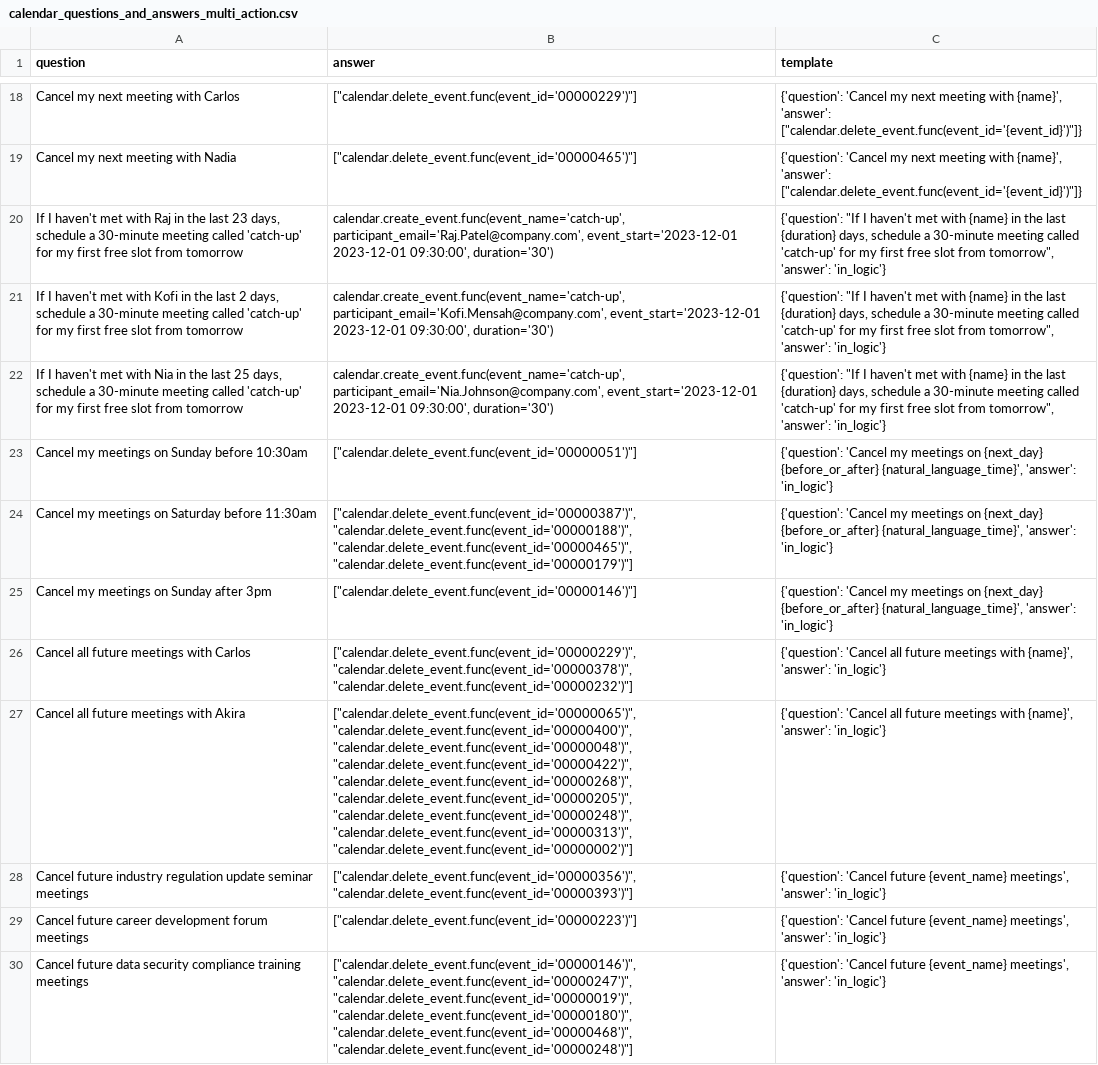
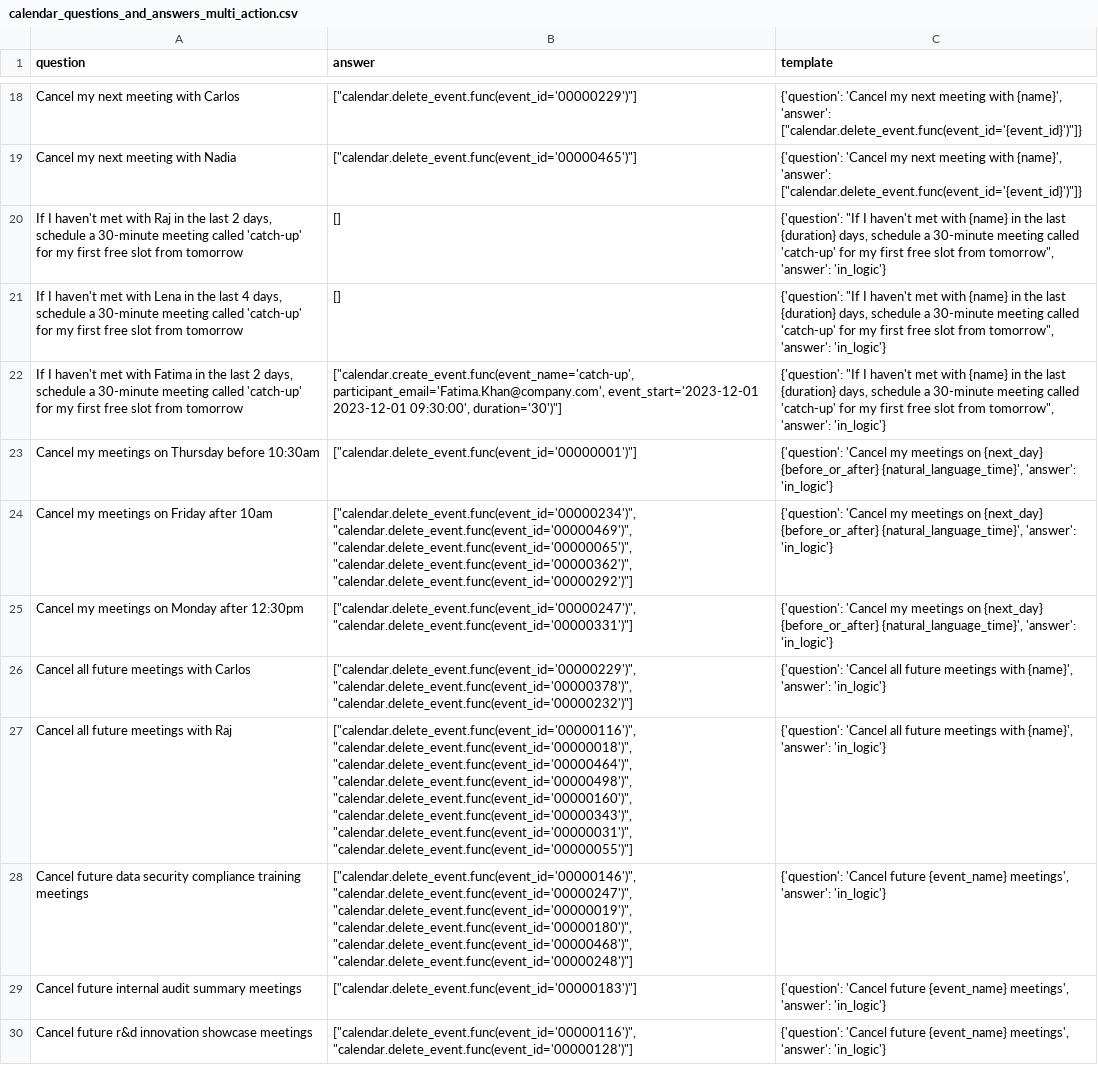
Before and after one commit to olly-styles/WorkBench, a CSV file: data/processed/calendar_questions_and_answers_multi_action.csv, drawn as a sheet; only a part is shown, gaps mark what is left out; removed rows and columns are numbered as before the commit, all else as after; the diff names each change by its address in the sheet, - before the commit and + after, or states it on an @@ line.

Commit message:
fix bugs with multi step calendar event

```diff
--- a/data/processed/calendar_questions_and_answers_multi_action.csv
+++ b/data/processed/calendar_questions_and_answers_multi_action.csv
-A20 (question): …the last 23 days, schedule…
+A20 (question): …the last 2 days, schedule…
-B20 (answer): calendar.create_event.func(event_name='catch-up', participant_email='Raj.Patel@company.com', event_start='2023-12-01 2023-12-01 09:30:00', duration='30')
+B20 (answer): []
-A21 (question): …met with Kofi in the last 2 days, schedule…
+A21 (question): …met with Lena in the last 4 days, schedule…
-B21 (answer): calendar.create_event.func(event_name='catch-up', participant_email='Kofi.Mensah@company.com', event_start='2023-12-01 2023-12-01 09:30:00', duration='30')
+B21 (answer): []
-A22 (question): …met with Nia in the last 25 days, schedule…
+A22 (question): …met with Fatima in the last 2 days, schedule…
-B22 (answer): calendar.create_event.func(event_name='catch-up', participant_email='Nia.Johnson@company.com', event_start='2023-12-01 2023-12-01 09:30:00', duration='30')
+B22 (answer): ["calendar.create_event.func(event_name='catch-up', participant_email='Fatima.Khan@company.com', event_start='2023-12-01 2023-12-01 09:30:00', duration='30')"]
-A23 (question): Cancel my meetings on Sunday before 10:30am
+A23 (question): Cancel my meetings on Thursday before 10:30am
-B23 (answer): ["calendar.delete_event.func(event_id='00000051')"]
+B23 (answer): ["calendar.delete_event.func(event_id='00000001')"]
-A24 (question): Cancel my meetings on Saturday before 11:30am
+A24 (question): Cancel my meetings on Friday after 10am
-B24 (answer): ["calendar.delete_event.func(event_id='00000387')", "calendar.delete_event.func(event_id='00000188')", "calendar.delete_event.func(event_id='00000465')", "calendar.delete_event.func(event_id='00000179')"]
+B24 (answer): ["calendar.delete_event.func(event_id='00000234')", "calendar.delete_event.func(event_id='00000469')", "calendar.delete_event.func(event_id='00000065')", "calendar.delete_event.func(event_id='00000362')", "calendar.delete_event.func(event_id='00000292')"]
-A25 (question): Cancel my meetings on Sunday after 3pm
+A25 (question): Cancel my meetings on Monday after 12:30pm
-B25 (answer): ["calendar.delete_event.func(event_id='00000146')"]
+B25 (answer): ["calendar.delete_event.func(event_id='00000247')", "calendar.delete_event.func(event_id='00000331')"]
-A27 (question): Cancel all future meetings with Akira
+A27 (question): Cancel all future meetings with Raj
-B27 (answer): ["calendar.delete_event.func(event_id='00000065')", "calendar.delete_event.func(event_id='00000400')", "calendar.delete_event.func(event_id='00000048')", "calendar.delete_event.func(event_id='00000422')", "calendar.delete_event.func(event_id='00000268')", "calendar.delete_event.func(event_id='00000205')", "calendar.delete_event.func(event_id='00000248')", "calendar.delete_event.func(event_id='00000313')", "calendar.delete_event.func(event_id='00000002')"]
+B27 (answer): ["calendar.delete_event.func(event_id='00000116')", "calendar.delete_event.func(event_id='00000018')", "calendar.delete_event.func(event_id='00000464')", "calendar.delete_event.func(event_id='00000498')", "calendar.delete_event.func(event_id='00000160')", "calendar.delete_event.func(event_id='00000343')", "calendar.delete_event.func(event_id='00000031')", "calendar.delete_event.func(event_id='00000055')"]
-row 28: Cancel future industry regulation update seminar meetings | ["calendar.delete_event.func(event_id='00000356')", "calendar.delete_event.func(event_id='00000393')"] | {'question': 'Cancel future {event_name} meetings', 'answer': 'in_logic'}
-row 29: Cancel future career development forum meetings | ["calendar.delete_event.func(event_id='00000223')"] | {'question': 'Cancel future {event_name} meetings', 'answer': 'in_logic'}
+row 29: Cancel future internal audit summary meetings | ["calendar.delete_event.func(event_id='00000183')"] | {'question': 'Cancel future {event_name} meetings', 'answer': 'in_logic'}
+row 30: Cancel future r&d innovation showcase meetings | ["calendar.delete_event.func(event_id='00000116')", "calendar.delete_event.func(event_id='00000128')"] | {'question': 'Cancel future {event_name} meetings', 'answer': 'in_logic'}
```
Also changed, not shown: 5 other files.
